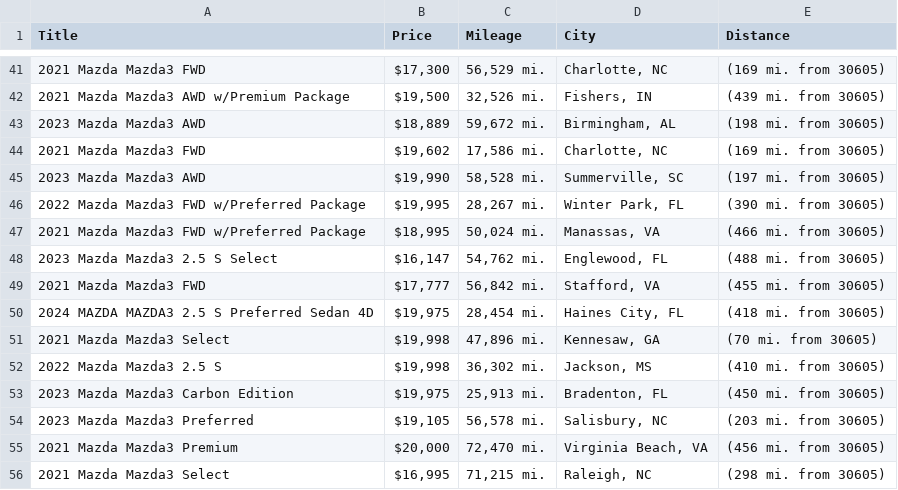
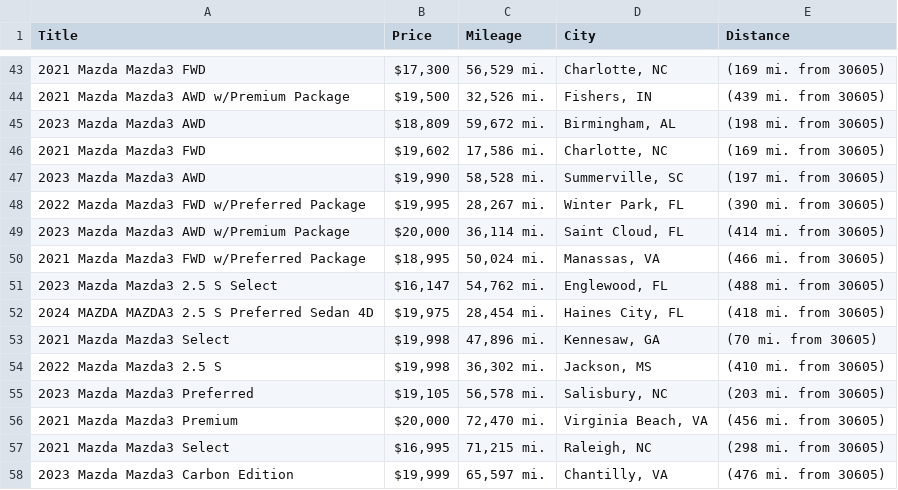
Before and after one commit to jwd0526/go-practice, a CSV file: listings.csv, drawn as a sheet; only a part is shown, gaps mark what is left out; the shorter side is filled out with more unchanged rows; the diff covers the shown part only.

```diff
--- a/listings.csv
+++ b/listings.csv
@@ -42,3 +44,3 @@ Title,Price,Mileage,City,Distance
 2021 Mazda Mazda3 AWD w/Premium Package,"$19,500","32,526 mi.","Fishers, IN",(439 mi. from 30605)
-2023 Mazda Mazda3 AWD,"$18,889","59,672 mi.","Birmingham, AL",(198 mi. from 30605)
+2023 Mazda Mazda3 AWD,"$18,809","59,672 mi.","Birmingham, AL",(198 mi. from 30605)
 2021 Mazda Mazda3 FWD,"$19,602","17,586 mi.","Charlotte, NC",(169 mi. from 30605)
@@ -46,5 +48,5 @@ Title,Price,Mileage,City,Distance
 2022 Mazda Mazda3 FWD w/Preferred Package,"$19,995","28,267 mi.","Winter Park, FL",(390 mi. from 30605)
+2023 Mazda Mazda3 AWD w/Premium Package,"$20,000","36,114 mi.","Saint Cloud, FL",(414 mi. from 30605)
 2021 Mazda Mazda3 FWD w/Preferred Package,"$18,995","50,024 mi.","Manassas, VA",(466 mi. from 30605)
 2023 Mazda Mazda3 2.5 S Select,"$16,147","54,762 mi.","Englewood, FL",(488 mi. from 30605)
-2021 Mazda Mazda3 FWD,"$17,777","56,842 mi.","Stafford, VA",(455 mi. from 30605)
 2024 MAZDA MAZDA3 2.5 S Preferred Sedan 4D,"$19,975","28,454 mi.","Haines City, FL",(418 mi. from 30605)
@@ -52,3 +54,2 @@ Title,Price,Mileage,City,Distance
 2022 Mazda Mazda3 2.5 S,"$19,998","36,302 mi.","Jackson, MS",(410 mi. from 30605)
-2023 Mazda Mazda3 Carbon Edition,"$19,975","25,913 mi.","Bradenton, FL",(450 mi. from 30605)
 2023 Mazda Mazda3 Preferred,"$19,105","56,578 mi.","Salisbury, NC",(203 mi. from 30605)
```
Also changed, not shown: 5 added rows, 4 removed rows and 4 edited cells elsewhere in this file, 1 other file.
